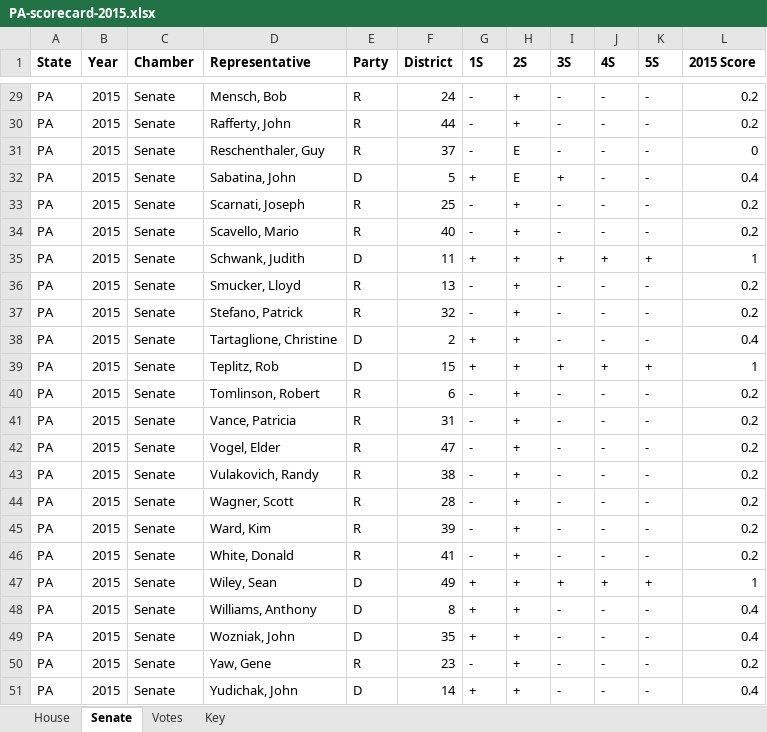
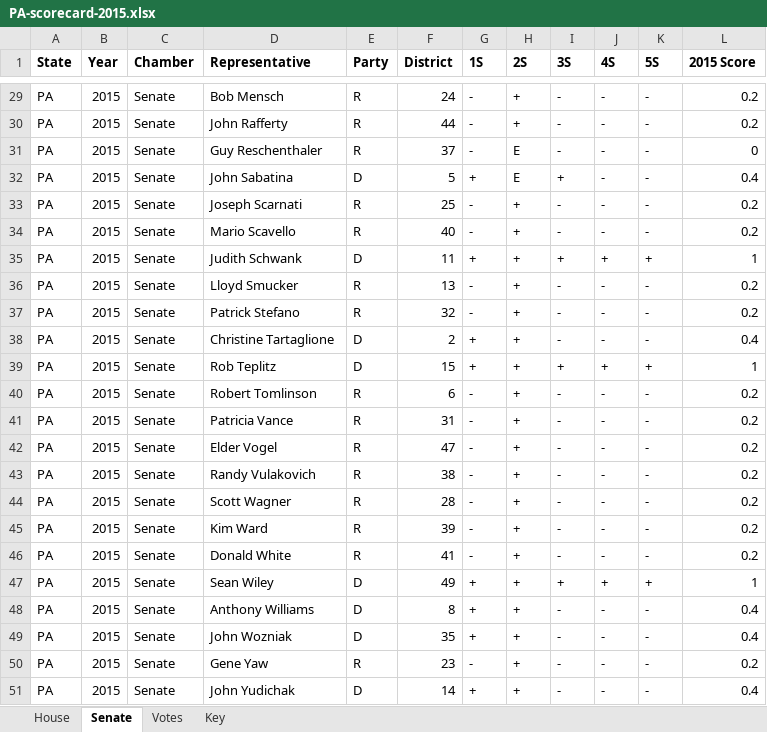
Before and after one commit to covega/enviro_papers, an Excel workbook: data/cleaned/voting/PA-scorecard-2015.xlsx, sheet Senate, drawn as a sheet; only a part is shown, gaps mark what is left out; values as stored, in another font and other column widths than the file's, no borders; the diff covers the shown part only; the diff names each change by its address in the sheet, - before the commit and + after, or states it on an @@ line.

```diff
--- a/data/cleaned/voting/PA-scorecard-2015.xlsx (sheet Senate)
+++ b/data/cleaned/voting/PA-scorecard-2015.xlsx (sheet Senate)
-D29 (Representative): Mensch, Bob
+D29 (Representative): Bob Mensch
-D30 (Representative): Rafferty, John
+D30 (Representative): John Rafferty
-D31 (Representative): Reschenthaler, Guy
+D31 (Representative): Guy Reschenthaler
-D32 (Representative): Sabatina, John
+D32 (Representative): John Sabatina
-D33 (Representative): Scarnati, Joseph
+D33 (Representative): Joseph Scarnati
-D34 (Representative): Scavello, Mario
+D34 (Representative): Mario Scavello
-D35 (Representative): Schwank, Judith
+D35 (Representative): Judith Schwank
-D36 (Representative): Smucker, Lloyd
+D36 (Representative): Lloyd Smucker
-D37 (Representative): Stefano, Patrick
+D37 (Representative): Patrick Stefano
-D38 (Representative): Tartaglione, Christine
+D38 (Representative): Christine Tartaglione
-D39 (Representative): Teplitz, Rob
+D39 (Representative): Rob Teplitz
-D40 (Representative): Tomlinson, Robert
+D40 (Representative): Robert Tomlinson
-D41 (Representative): Vance, Patricia
+D41 (Representative): Patricia Vance
-D42 (Representative): Vogel, Elder
+D42 (Representative): Elder Vogel
-D43 (Representative): Vulakovich, Randy
+D43 (Representative): Randy Vulakovich
-D44 (Representative): Wagner, Scott
+D44 (Representative): Scott Wagner
-D45 (Representative): Ward, Kim
+D45 (Representative): Kim Ward
-D46 (Representative): White, Donald
+D46 (Representative): Donald White
-D47 (Representative): Wiley, Sean
+D47 (Representative): Sean Wiley
-D48 (Representative): Williams, Anthony
+D48 (Representative): Anthony Williams
-D49 (Representative): Wozniak, John
+D49 (Representative): John Wozniak
-D50 (Representative): Yaw, Gene
+D50 (Representative): Gene Yaw
-D51 (Representative): Yudichak, John
+D51 (Representative): John Yudichak
```
Also changed, not shown: 27 edited cells elsewhere in this sheet, 4 other files.
